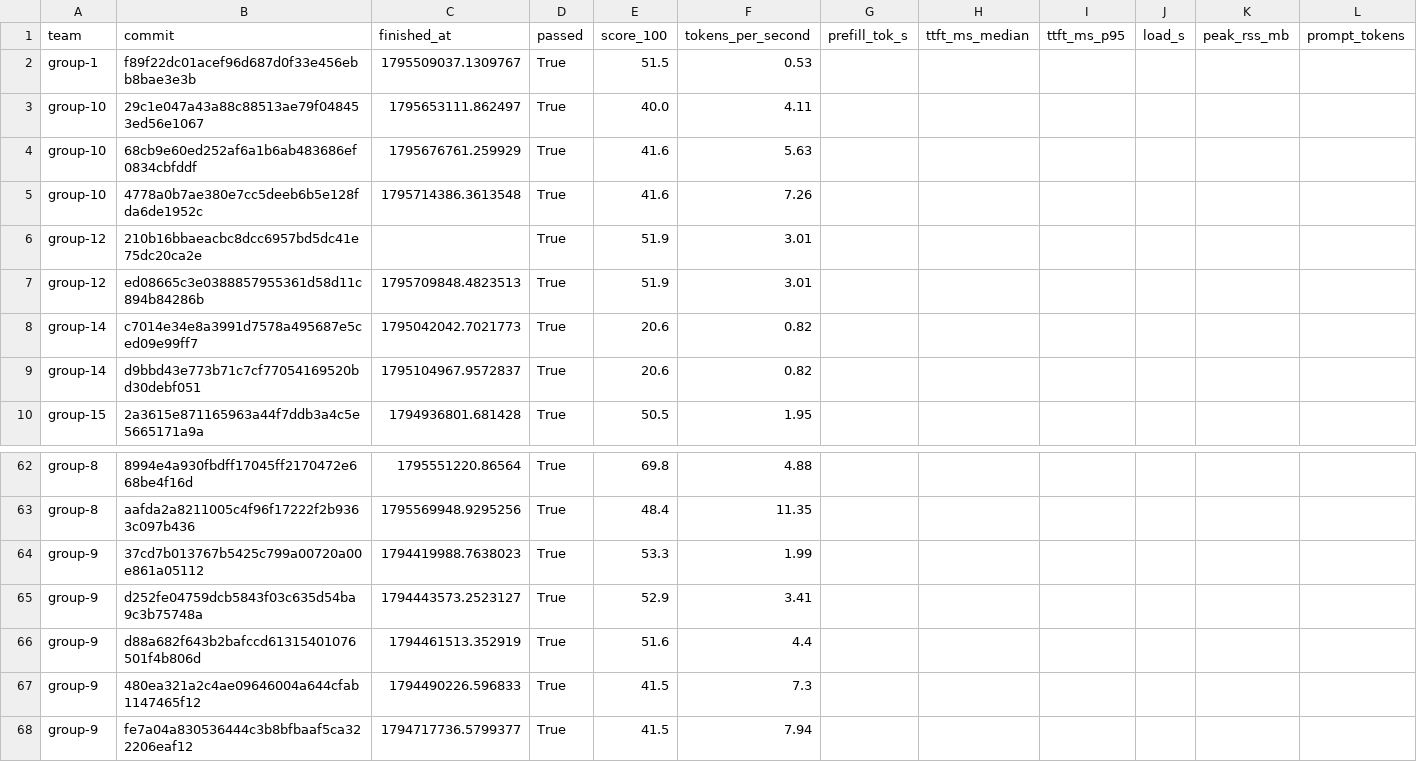
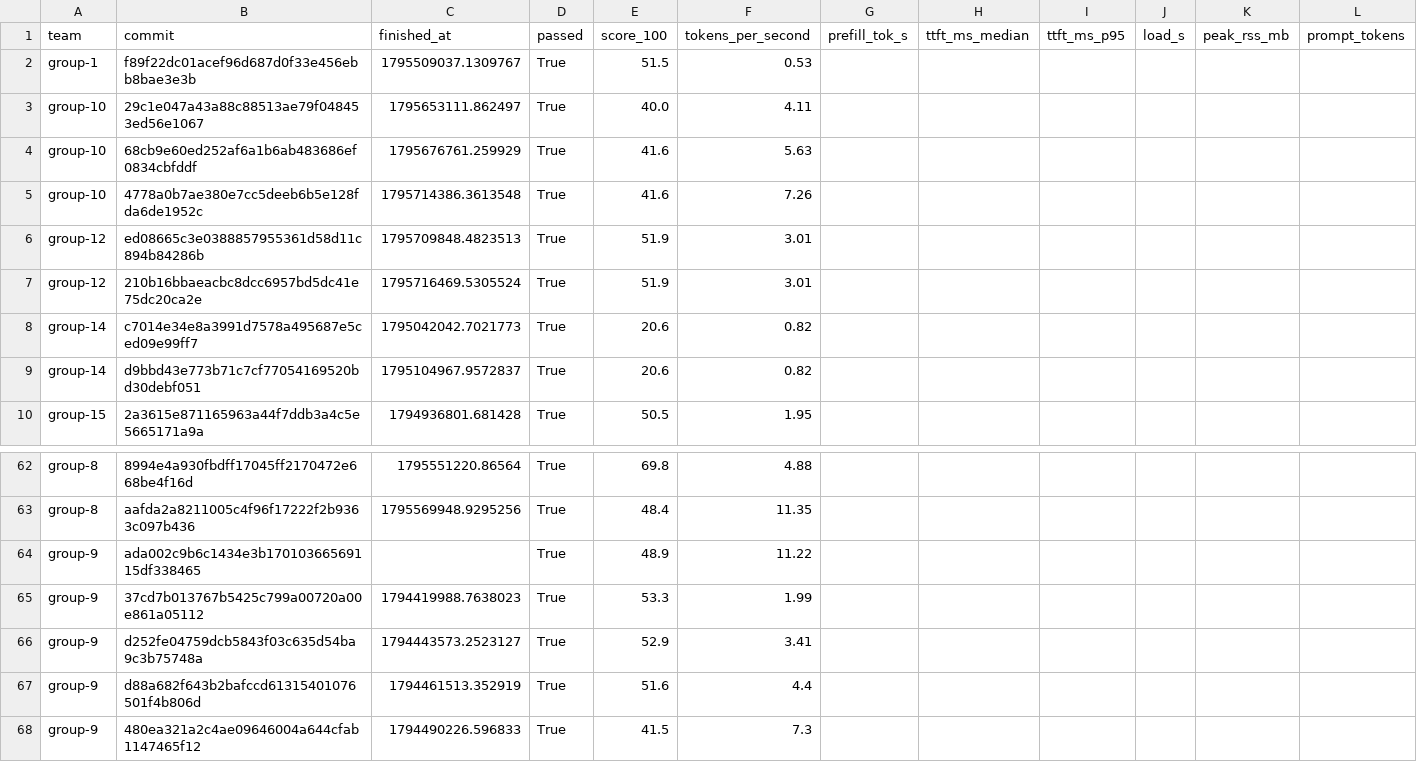
Before and after one commit to ECE382M-20/results, a CSV file: summary/results.csv, drawn as a sheet; only a part is shown, gaps mark what is left out; the shorter side is filled out with more unchanged rows; removed rows and columns are numbered as before the commit, all else as after; rows hold the shown columns only; the diff names each change by its address in the sheet, - before the commit and + after, or states it on an @@ line.

Commit message:
result: group-9 ada002c9

```diff
--- a/summary/results.csv
+++ b/summary/results.csv
-row 6: group-12 | 210b16bbaeacbc8dcc6957bd5dc41e75dc20ca2e |  | True | 51.9 | 3.01
+row 7: group-12 | 210b16bbaeacbc8dcc6957bd5dc41e75dc20ca2e | 1795716469.5305524 | True | 51.9 | 3.01
+row 64: group-9 | ada002c9b6c1434e3b17010366569115df338465 |  | True | 48.9 | 11.22
```
Also changed, not shown: 5 other files.
